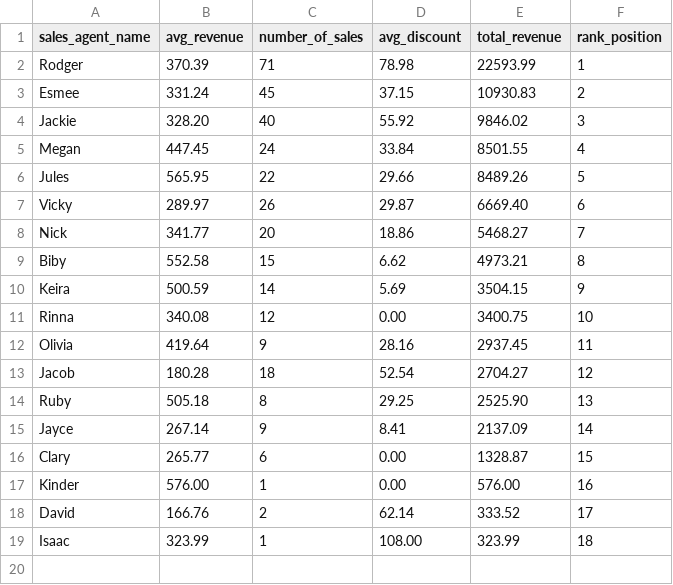
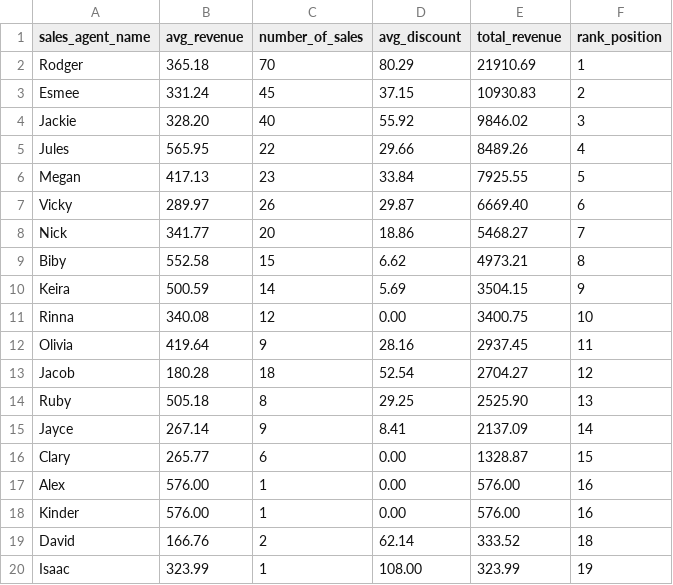
Before and after one commit to snakeway8/gyb_project_dbt, a CSV file: results/agent_perfomance.csv, drawn as a sheet.

Commit message:
Update results CSV exports

```diff
--- a/results/agent_perfomance.csv
+++ b/results/agent_perfomance.csv
@@ -1,7 +1,7 @@
 "sales_agent_name","avg_revenue","number_of_sales","avg_discount","total_revenue","rank_position"
-"Rodger","370.39","71","78.98","22593.99","1"
+"Rodger","365.18","70","80.29","21910.69","1"
 "Esmee","331.24","45","37.15","10930.83","2"
 "Jackie","328.20","40","55.92","9846.02","3"
-"Megan","447.45","24","33.84","8501.55","4"
-"Jules","565.95","22","29.66","8489.26","5"
+"Jules","565.95","22","29.66","8489.26","4"
+"Megan","417.13","23","33.84","7925.55","5"
 "Vicky","289.97","26","29.87","6669.40","6"
@@ -16,4 +16,5 @@
 "Clary","265.77","6","0.00","1328.87","15"
+"Alex","576.00","1","0.00","576.00","16"
 "Kinder","576.00","1","0.00","576.00","16"
-"David","166.76","2","62.14","333.52","17"
-"Isaac","323.99","1","108.00","323.99","18"
+"David","166.76","2","62.14","333.52","18"
+"Isaac","323.99","1","108.00","323.99","19"
```
Also changed, not shown: results/monthly_revenue_growth.csv.
